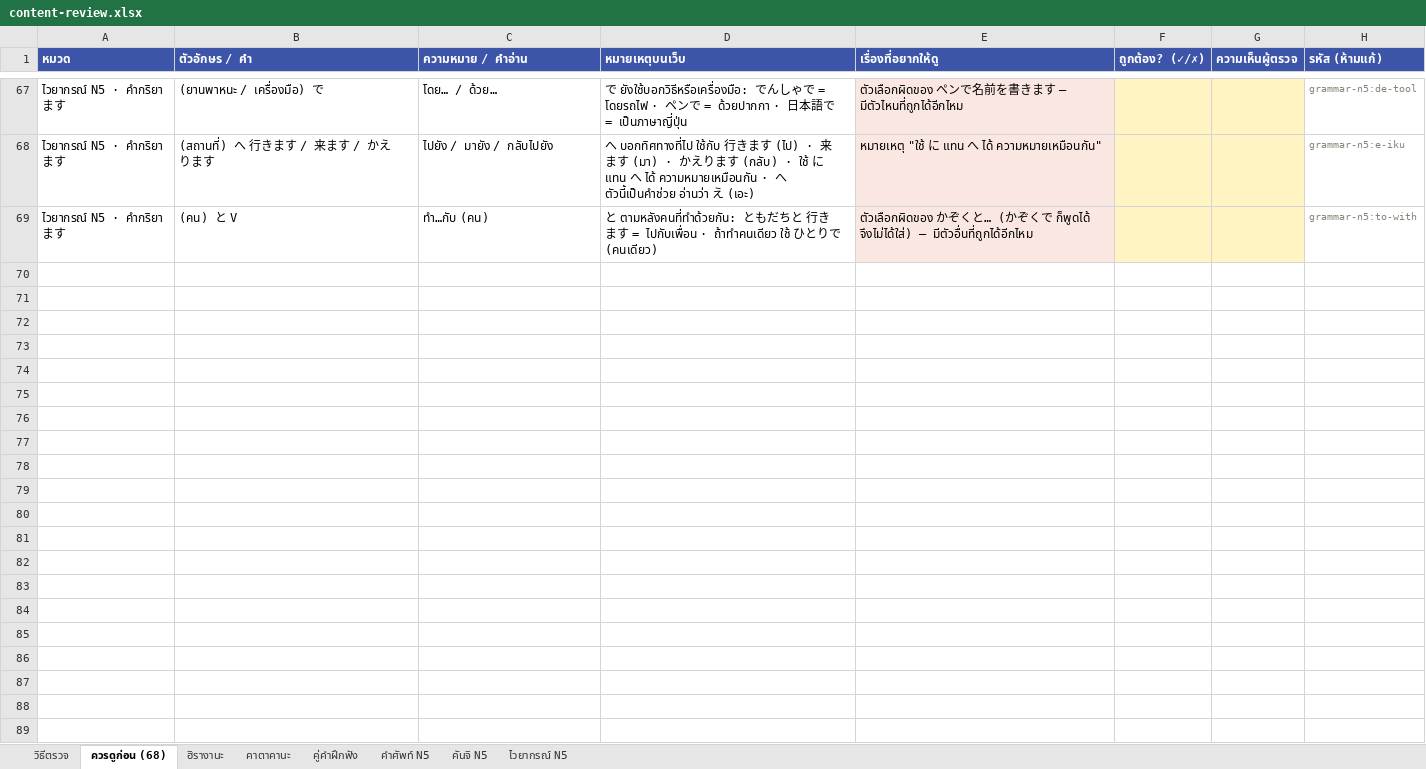
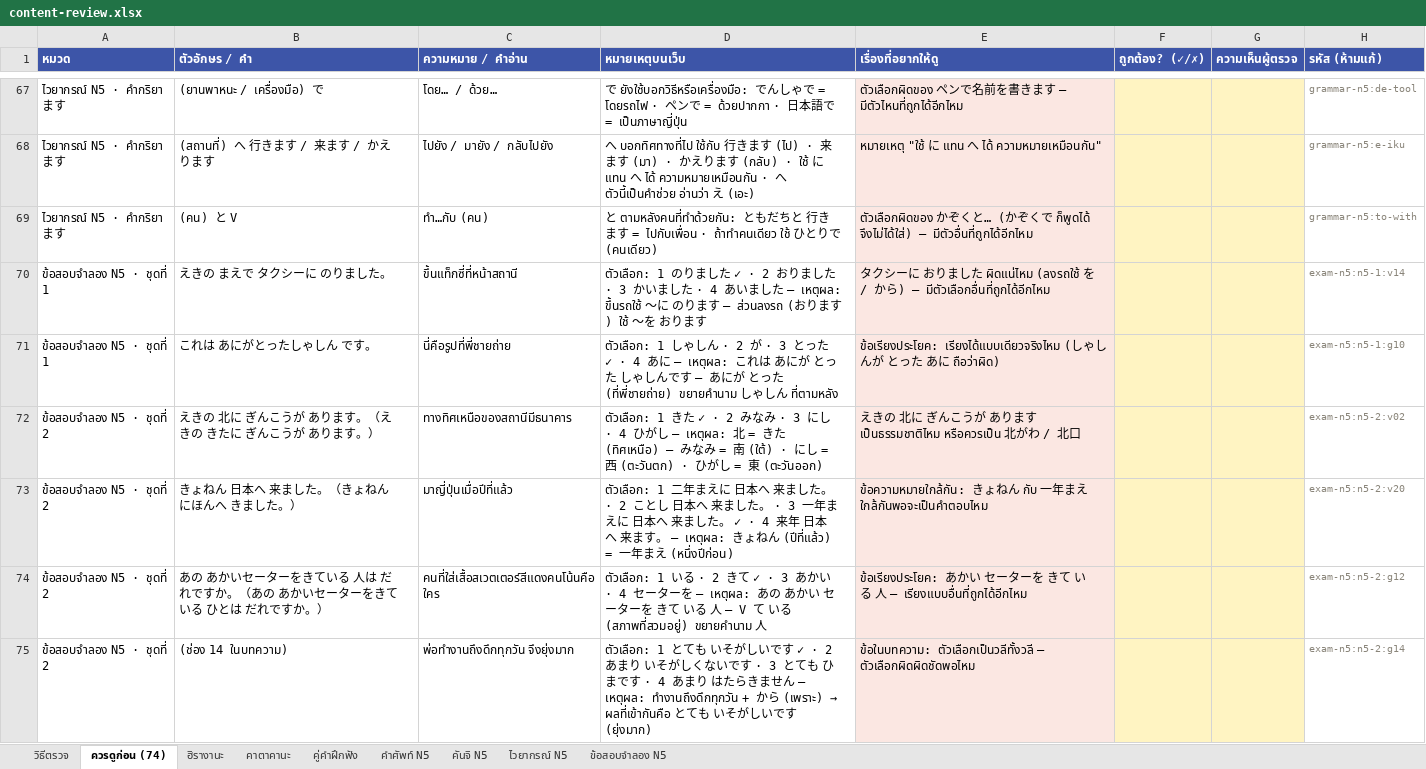
Before and after one commit to jame191036/kakitori, an Excel workbook: docs/content-review.xlsx, sheet ควรดูก่อน (74), drawn as a sheet; only a part is shown, gaps mark what is left out; values as stored, in another font and other column widths than the file's, no borders; the diff names each change by its address in the sheet, - before the commit and + after, or states it on an @@ line.

```diff
--- a/docs/content-review.xlsx (sheet ควรดูก่อน (74))
+++ b/docs/content-review.xlsx (sheet ควรดูก่อน (74))
-sheet tab: ควรดูก่อน (68)
+sheet tab: ควรดูก่อน (74)
+sheet tab: ข้อสอบจำลอง N5
+row 70: ข้อสอบจำลอง N5 · ชุดที่ 1 | えきの まえで タクシーに のりました。 | ขึ้นแท็กซี่ที่หน้าสถานี | ตัวเลือก: 1 のりました ✓ · 2 おりました · 3 かいました · 4 あいました — เหตุผล: ขึ้นรถใช้ 〜に のります — ส่วนลงรถ (おります) ใช้ 〜を おります | タクシーに おりました ผิดแน่ไหม (ลงรถใช้ を / から) — มีตัวเลือกอื่นที่ถูกได้อีกไหม |  |  | exam-n5:n5-1:v14
+row 71: ข้อสอบจำลอง N5 · ชุดที่ 1 | これは あにがとったしゃしん です。 | นี่คือรูปที่พี่ชายถ่าย | ตัวเลือก: 1 しゃしん · 2 が · 3 とった ✓ · 4 あに — เหตุผล: これは あにが とった しゃしんです — あにが とった (ที่พี่ชายถ่าย) ขยายคำนาม しゃしん ที่ตามหลัง | ข้อเรียงประโยค: เรียงได้แบบเดียวจริงไหม (しゃしんが とった あに ถือว่าผิด) |  |  | exam-n5:n5-1:g10
+row 72: ข้อสอบจำลอง N5 · ชุดที่ 2 | えきの 北に ぎんこうが あります。（えきの きたに ぎんこうが あります。） | ทางทิศเหนือของสถานีมีธนาคาร | ตัวเลือก: 1 きた ✓ · 2 みなみ · 3 にし · 4 ひがし — เหตุผล: 北 = きた (ทิศเหนือ) — みなみ = 南 (ใต้) · にし = 西 (ตะวันตก) · ひがし = 東 (ตะวันออก) | えきの 北に ぎんこうが あります เป็นธรรมชาติไหม หรือควรเป็น 北がわ / 北口 |  |  | exam-n5:n5-2:v02
+row 73: ข้อสอบจำลอง N5 · ชุดที่ 2 | きょねん 日本へ 来ました。（きょねん にほんへ きました。） | มาญี่ปุ่นเมื่อปีที่แล้ว | ตัวเลือก: 1 二年まえに 日本へ 来ました。 · 2 ことし 日本へ 来ました。 · 3 一年まえに 日本へ 来ました。 ✓ · 4 来年 日本へ 来ます。 — เหตุผล: きょねん (ปีที่แล้ว) = 一年まえ (หนึ่งปีก่อน) | ข้อความหมายใกล้กัน: きょねん กับ 一年まえ ใกล้กันพอจะเป็นคำตอบไหม |  |  | exam-n5:n5-2:v20
+row 74: ข้อสอบจำลอง N5 · ชุดที่ 2 | あの あかいセーターをきている 人は だれですか。（あの あかいセーターをきている ひとは だれですか。） | คนที่ใส่เสื้อสเวตเตอร์สีแดงคนโน้นคือใคร | ตัวเลือก: 1 いる · 2 きて ✓ · 3 あかい · 4 セーターを — เหตุผล: あの あかい セーターを きて いる 人 — V て いる (สภาพที่สวมอยู่) ขยายคำนาม 人 | ข้อเรียงประโยค: あかい セーターを きて いる 人 — เรียงแบบอื่นที่ถูกได้อีกไหม |  |  | exam-n5:n5-2:g12
+row 75: ข้อสอบจำลอง N5 · ชุดที่ 2 | (ช่อง 14 ในบทความ) | พ่อทำงานถึงดึกทุกวัน จึงยุ่งมาก | ตัวเลือก: 1 とても いそがしいです ✓ · 2 あまり いそがしくないです · 3 とても ひまです · 4 あまり はたらきません — เหตุผล: ทำงานถึงดึกทุกวัน + から (เพราะ) → ผลที่เข้ากันคือ とても いそがしいです (ยุ่งมาก) | ข้อในบทความ: ตัวเลือกเป็นวลีทั้งวลี — ตัวเลือกผิดผิดชัดพอไหม |  |  | exam-n5:n5-2:g14
```
Also changed, not shown: sheet วิธีตรวจ, 40 other files.
